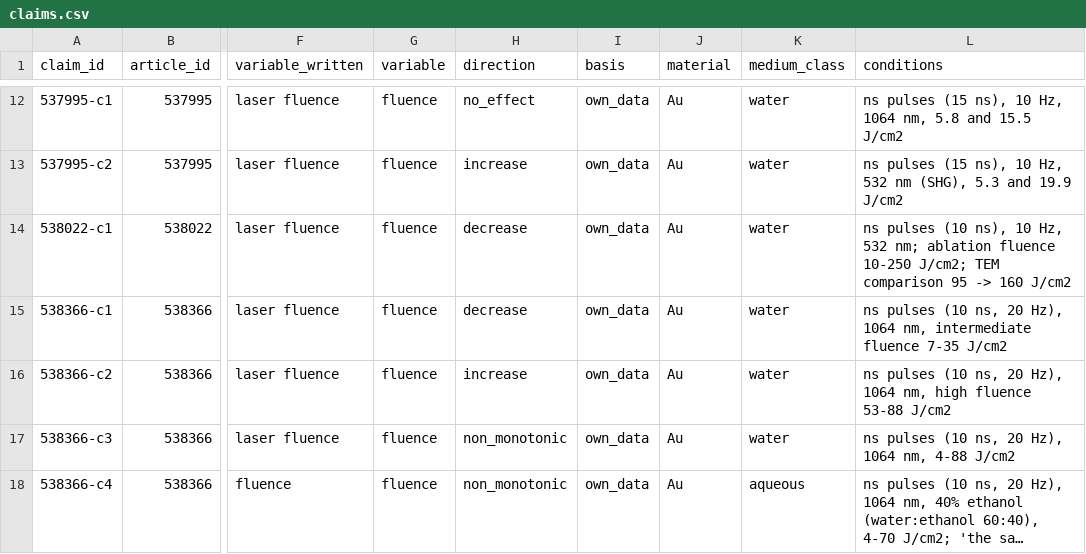
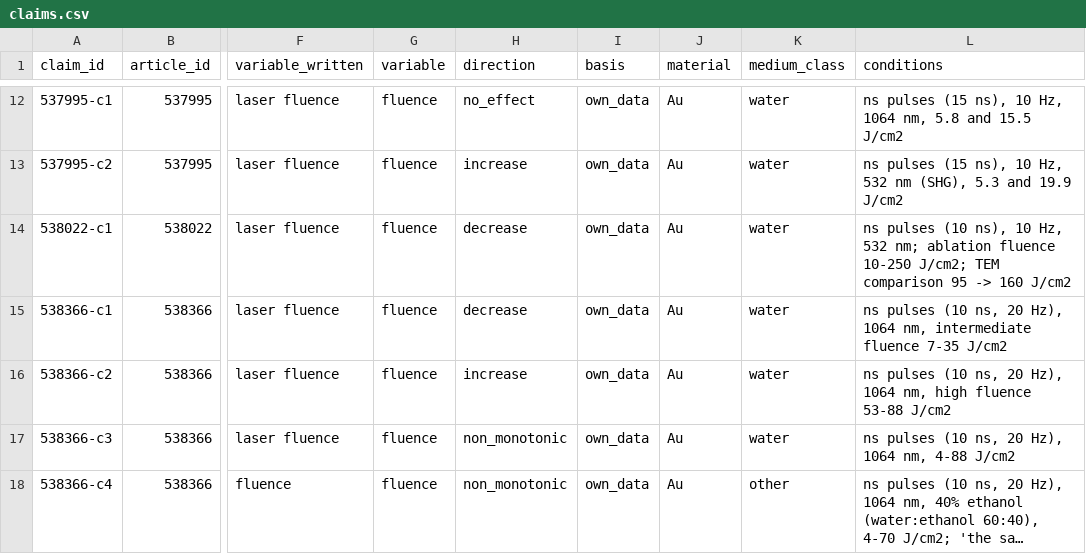
Before and after one commit to Kaldarinz/ai4science_proj, a CSV file: results/claims.csv, drawn as a sheet; only a part is shown, gaps mark what is left out; long unchanged cells end in …; the diff names each change by its address in the sheet, - before the commit and + after, or states it on an @@ line.

Commit message:
538366: comparison checkpoint draft - 7 included pairs, 2 direct and 5 unassessable

```diff
--- a/results/claims.csv
+++ b/results/claims.csv
-K18 (medium_class): aqueous
+K18 (medium_class): other
```
Also changed, not shown: 6 other files.
